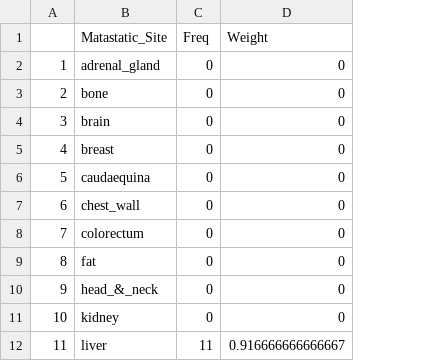
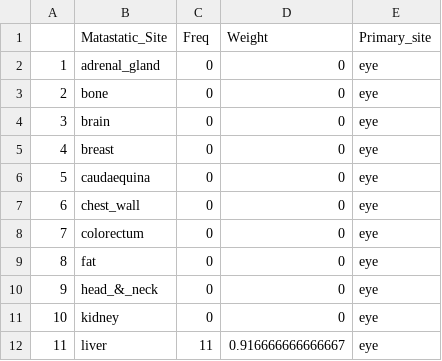
Before and after one commit to KyraBoulding/Final_Project_Paige_Kyra, a CSV file: 2.Clean.Data/ eye_Freq_Weight_Mas_Site.csv, drawn as a sheet; only a part is shown; the diff names each change by its address in the sheet, - before the commit and + after, or states it on an @@ line.

Commit message:
Update  eye_Freq_Weight_Mas_Site.csv

```diff
--- a/2.Clean.Data/ eye_Freq_Weight_Mas_Site.csv
+++ b/2.Clean.Data/ eye_Freq_Weight_Mas_Site.csv
+column E (Primary_site), rows 2-12: all eye
```
